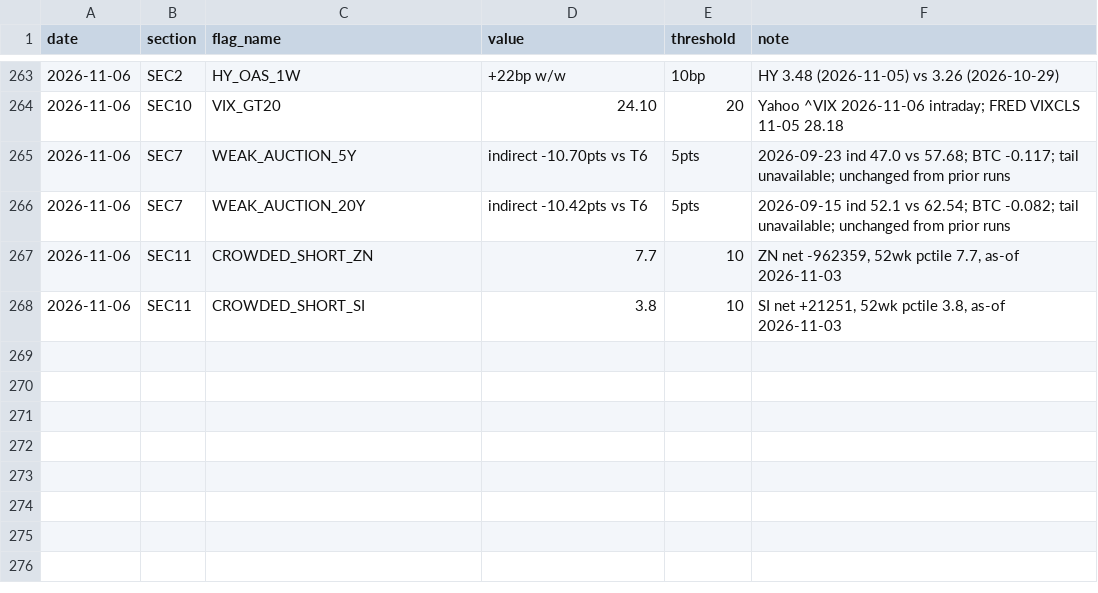
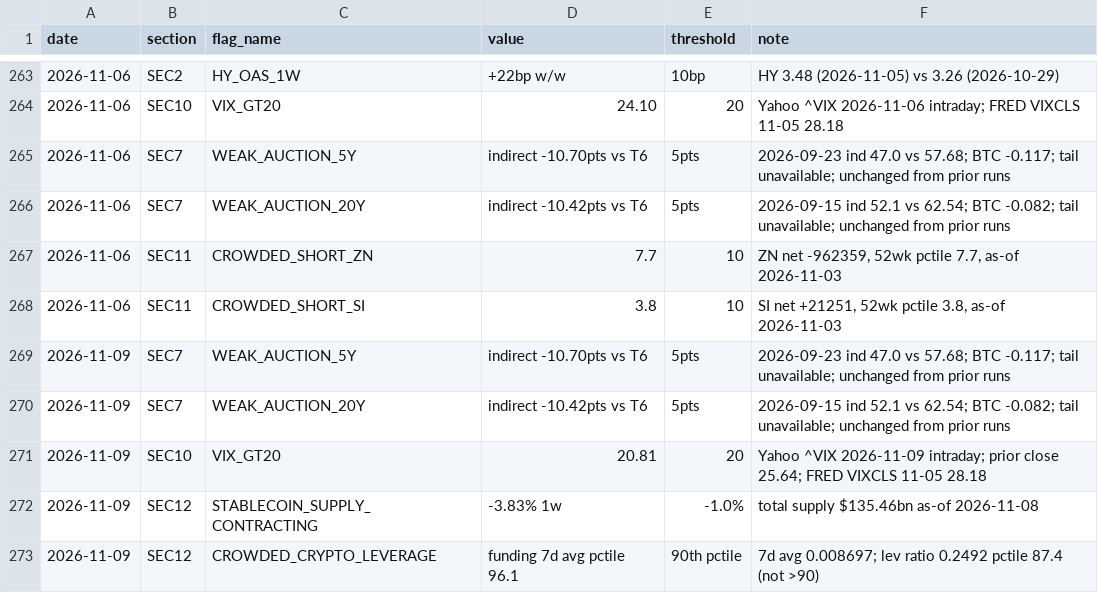
Before and after one commit to jemondragon/newsdata-mcp-server, a CSV file: fuse/history/flag_events.csv, drawn as a sheet; only a part is shown, gaps mark what is left out.

Commit message:
FUSE daily 2026-11-09 08:43 PT

```diff
--- a/fuse/history/flag_events.csv
+++ b/fuse/history/flag_events.csv
@@ -268 +268,6 @@ date,section,flag_name,value,threshold,note
 2026-11-06,SEC11,CROWDED_SHORT_SI,3.8,10,"SI net +21251, 52wk pctile 3.8, as-of 2026-11-03"
+2026-11-09,SEC7,WEAK_AUCTION_5Y,indirect -10.70pts vs T6,5pts,2026-09-23 ind 47.0 vs 57.68; BTC -0.117; tail unavailable; unchanged from prior runs
+2026-11-09,SEC7,WEAK_AUCTION_20Y,indirect -10.42pts vs T6,5pts,2026-09-15 ind 52.1 vs 62.54; BTC -0.082; tail unavailable; unchanged from prior runs
+2026-11-09,SEC10,VIX_GT20,20.81,20,Yahoo ^VIX 2026-11-09 intraday; prior close 25.64; FRED VIXCLS 11-05 28.18
+2026-11-09,SEC12,STABLECOIN_SUPPLY_CONTRACTING,-3.83% 1w,-1.0%,total supply $135.46bn as-of 2026-11-08
+2026-11-09,SEC12,CROWDED_CRYPTO_LEVERAGE,funding 7d avg pctile 96.1,90th pctile,7d avg 0.008697; lev ratio 0.2492 pctile 87.4 (not >90)
```
Also changed, not shown: fuse/history/crypto_timeseries.csv, fuse/history/fuse_timeseries.csv, 1 other file.
